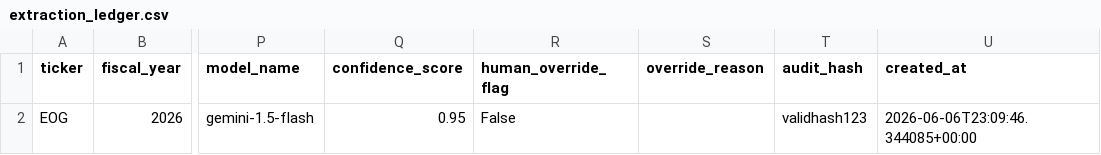
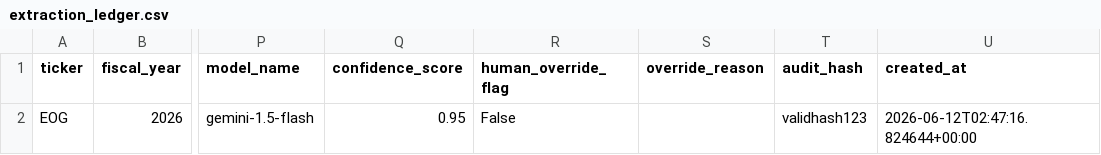
Before and after one commit to prathamislit/project-caligula, a CSV file: data/audit/extraction_ledger.csv, drawn as a sheet; only a part is shown, gaps mark what is left out; the diff names each change by its address in the sheet, - before the commit and + after, or states it on an @@ line.

```diff
--- a/data/audit/extraction_ledger.csv
+++ b/data/audit/extraction_ledger.csv
-U2 (created_at): 2026-06-06T23:09:46.344085+00:00
+U2 (created_at): 2026-06-12T02:47:16.824644+00:00
```
Also changed, not shown: outputs/tables/pillar_scores_quarterly.csv, 7 other files.
